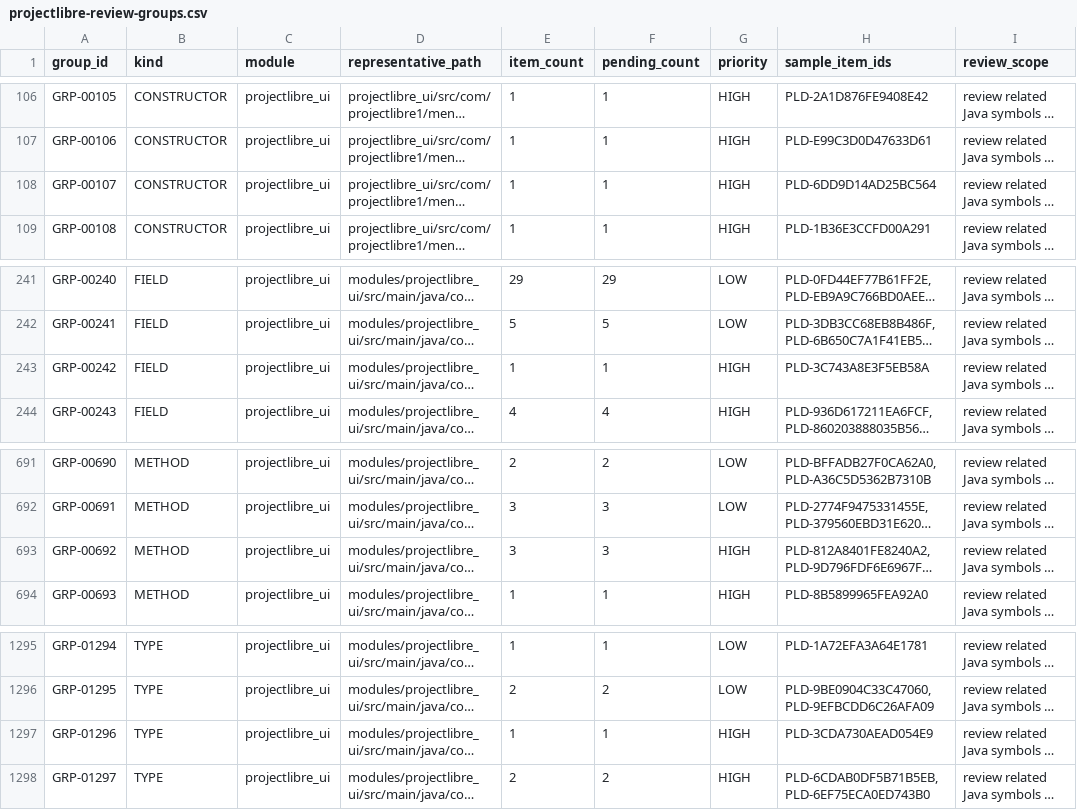
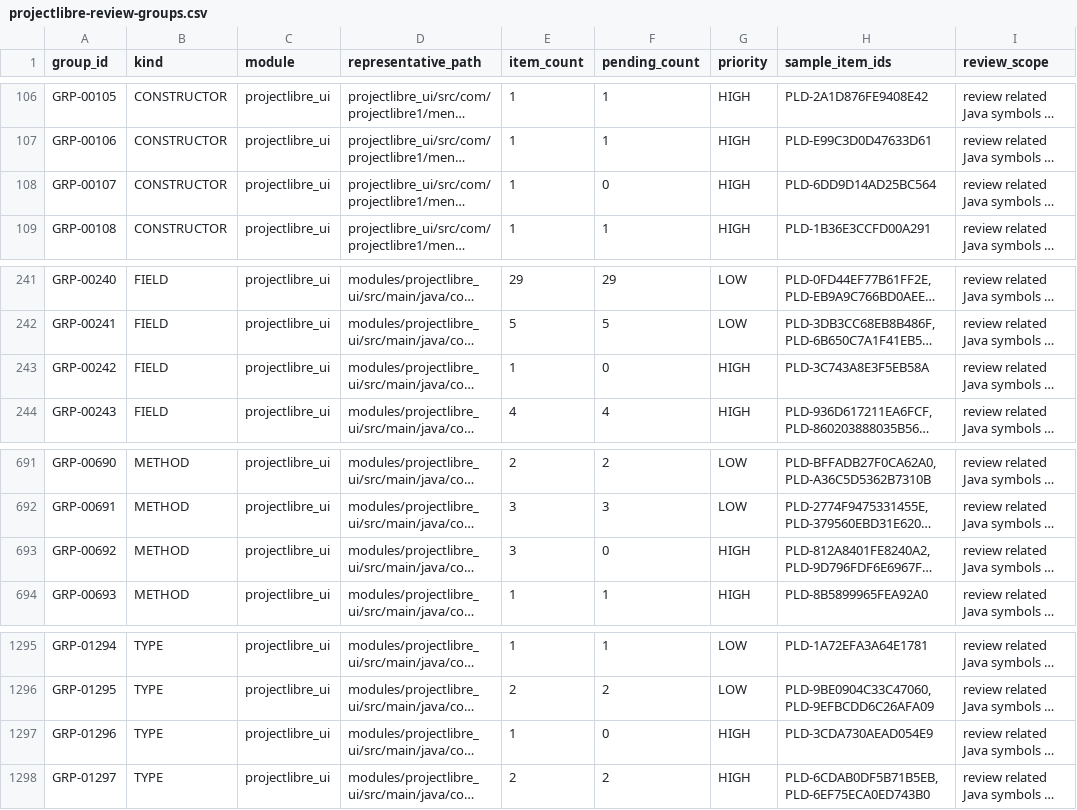
Before and after one commit to tetsuji16/ProjectLibre, a CSV file: docs/audit/projectlibre-review-groups.csv, drawn as a sheet; only a part is shown, gaps mark what is left out; long unchanged cells end in …; the diff names each change by its address in the sheet, - before the commit and + after, or states it on an @@ line.

Commit message:
Audit #51-B: ExtRibbonFactory new class (issue #51) (#69)
Classify the ProjectLibre-added ExtRibbonFactory deltas in the clean-room ledger.

- ExtRibbonFactory class (TYPE ADDED) and its members — toolButtons field,
  createJButton(String), getActionStringFromId(String), getButtonsFromId(String)
  — are present and used in the current source -> KEEP_PROJECTLIBRE. This is an
  intentional ProjectLibre ribbon-UI addition (no OpenProj 1.4 counterpart).
- The recorded constructor signature (ActionMap, ResourceBundle[]) differs from
  the current (ProjectMenuActionMap, ResourceBundle...) varargs form; the
  constructor is present and used -> KEEP_PROJECTLIBRE.

Ledger:
- projectlibre-delta-items.csv: 6 #51-B items marked VERIFIED
- projectlibre-review-groups.csv: GRP-00107, GRP-00242, GRP-00692, GRP-01296
  pending_count -> 0

Verification: no code change; :projectlibre_ui:test passed in sub-task A
(shared module, no source touched here).

Part of issue #51 (sub-task B: ExtRibbonFactory new class).

```diff
--- a/docs/audit/projectlibre-review-groups.csv
+++ b/docs/audit/projectlibre-review-groups.csv
-F108 (pending_count): 1
+F108 (pending_count): 0
-F243 (pending_count): 1
+F243 (pending_count): 0
-F693 (pending_count): 3
+F693 (pending_count): 0
-F1297 (pending_count): 1
+F1297 (pending_count): 0
```
